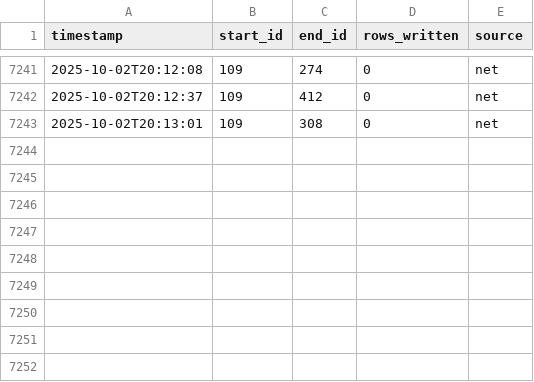
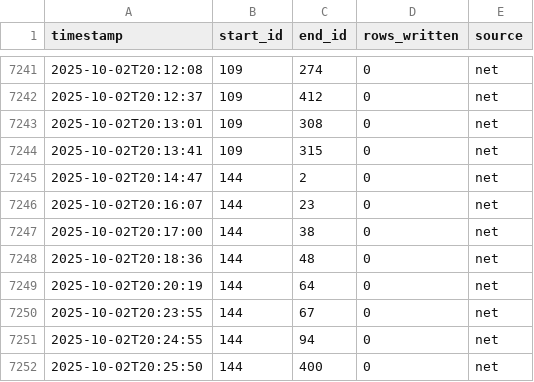
Before and after one commit to SudilHasitha/train_data_sl, a CSV file: data/shard_11_of_16/completed_pairs.shard_11_of_16.csv, drawn as a sheet; only a part is shown, gaps mark what is left out.

```diff
--- a/data/shard_11_of_16/completed_pairs.shard_11_of_16.csv
+++ b/data/shard_11_of_16/completed_pairs.shard_11_of_16.csv
@@ -7243 +7243,10 @@ timestamp,start_id,end_id,rows_written,source
 2025-10-02T20:13:01,109,308,0,net
+2025-10-02T20:13:41,109,315,0,net
+2025-10-02T20:14:47,144,2,0,net
+2025-10-02T20:16:07,144,23,0,net
+2025-10-02T20:17:00,144,38,0,net
+2025-10-02T20:18:36,144,48,0,net
+2025-10-02T20:20:19,144,64,0,net
+2025-10-02T20:23:55,144,67,0,net
+2025-10-02T20:24:55,144,94,0,net
+2025-10-02T20:25:50,144,400,0,net
```
Also changed, not shown: data/shard_12_of_16/completed_pairs.shard_12_of_16.csv, data/shard_13_of_16/completed_pairs.shard_13_of_16.csv, 22 other files.
